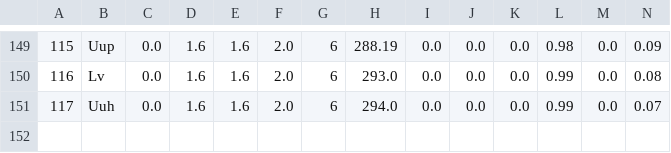
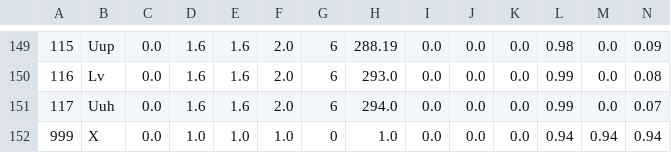
Before and after one commit to chrisjsewell/ipyatom, a CSV file: ipyatom/data/atom_data.csv, drawn as a sheet; only a part is shown, gaps mark what is left out; rows hold the shown columns only; the diff names each change by its address in the sheet, - before the commit and + after, or states it on an @@ line.

```diff
--- a/ipyatom/data/atom_data.csv
+++ b/ipyatom/data/atom_data.csv
+row 152: 999 | X | 0.0 | 1.0 | 1.0 | 1.0 | 0 | 1.0 | 0.0 | 0.0 | 0.0 | 0.94 | 0.94 | 0.94
```
Also changed, not shown: 5 other files.
